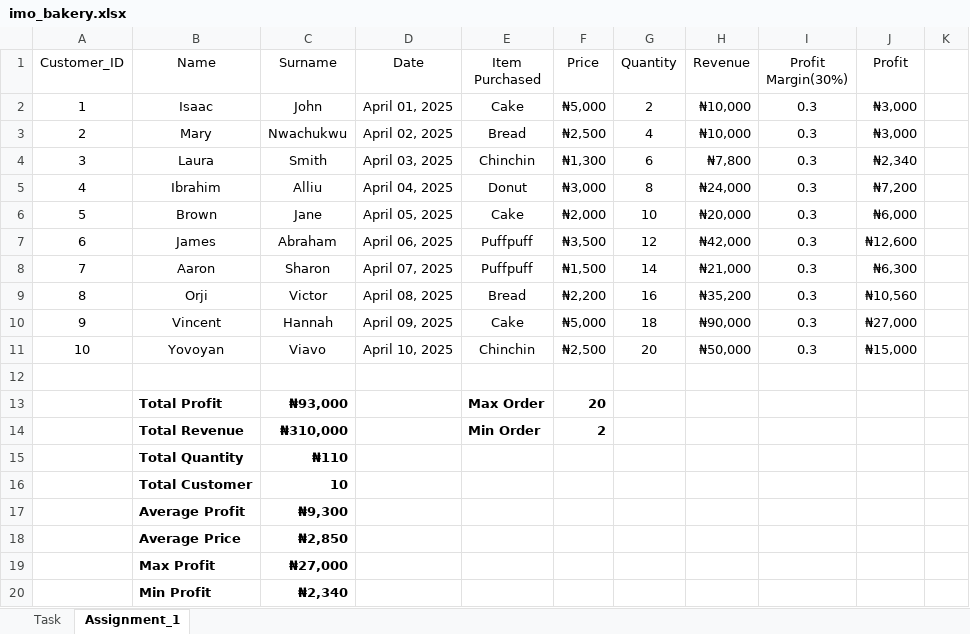
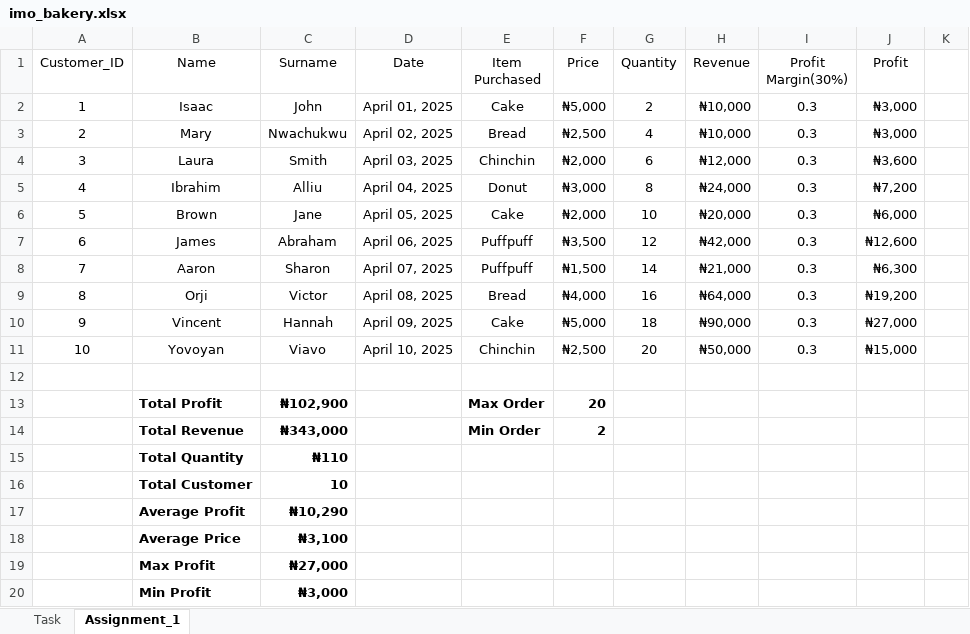
Before and after one commit to ibmubarak003/bakery-excel, an Excel workbook: imo_bakery.xlsx, sheet Assignment_1, drawn as a sheet; values as stored, in another font and other column widths than the file's, no borders; table styles not drawn; the diff names each change by its address in the sheet, - before the commit and + after, or states it on an @@ line.

```diff
--- a/imo_bakery.xlsx (sheet Assignment_1)
+++ b/imo_bakery.xlsx (sheet Assignment_1)
-F4 (Price): ₦1,300
+F4 (Price): ₦2,000
-H4 (Revenue): ₦7,800
+H4 (Revenue): ₦12,000
-J4 (Profit): ₦2,340
+J4 (Profit): ₦3,600
-F9 (Price): ₦2,200
+F9 (Price): ₦4,000
-H9 (Revenue): ₦35,200
+H9 (Revenue): ₦64,000
-J9 (Profit): ₦10,560
+J9 (Profit): ₦19,200
-C13 (Surname): ₦93,000
+C13 (Surname): ₦102,900
-C14 (Surname): ₦310,000
+C14 (Surname): ₦343,000
-C17 (Surname): ₦9,300
+C17 (Surname): ₦10,290
-C18 (Surname): ₦2,850
+C18 (Surname): ₦3,100
-C20 (Surname): ₦2,340
+C20 (Surname): ₦3,000
```
Also changed, not shown: 1 other file.
